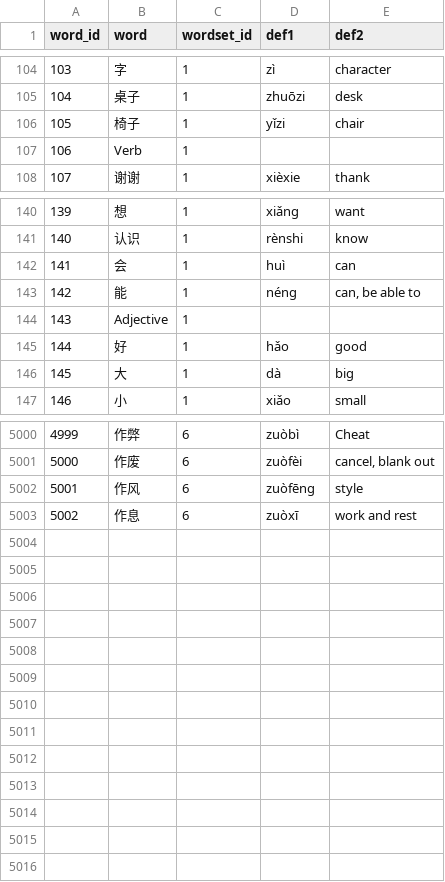
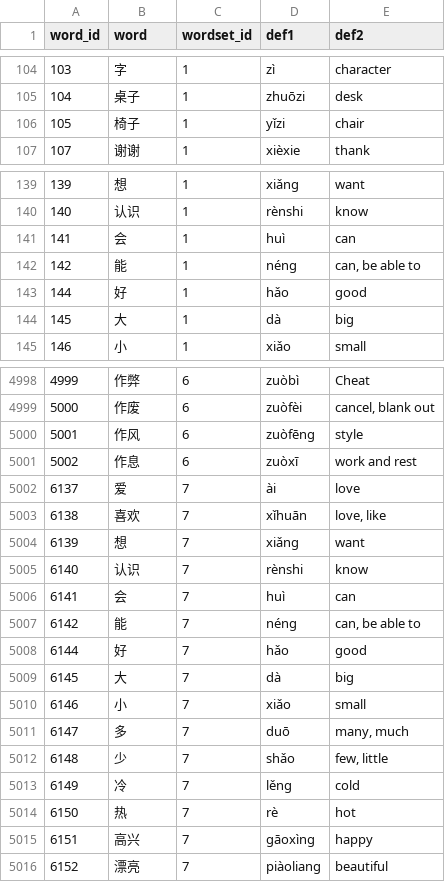
Before and after one commit to AlexBulankou/lexitrail, a CSV file: terraform/csv/words.csv, drawn as a sheet; only a part is shown, gaps mark what is left out.

Commit message:
data loading util

```diff
--- a/terraform/csv/words.csv
+++ b/terraform/csv/words.csv
@@ -106,3 +106,2 @@ word_id,word,wordset_id,def1,def2
 105,椅子,1,yǐzi,chair
-106,Verb,1,,
 107,谢谢,1,xièxie,thank
@@ -143,3 +142,2 @@ word_id,word,wordset_id,def1,def2
 142,能,1,néng,"can, be able to"
-143,Adjective,1,,
 144,好,1,hǎo,good
@@ -5003 +5001,16 @@ word_id,word,wordset_id,def1,def2
 5002,作息,6,zuòxī,work and rest
+6137,爱,7,ài,love
+6138,喜欢,7,xǐhuān,"love, like"
+6139,想,7,xiǎng,want
+6140,认识,7,rènshi,know
+6141,会,7,huì,can
+6142,能,7,néng,"can, be able to"
+6144,好,7,hǎo,good
+6145,大,7,dà,big
+6146,小,7,xiǎo,small
+6147,多,7,duō,"many, much"
+6148,少,7,shǎo,"few, little"
+6149,冷,7,lěng,cold
+6150,热,7,rè,hot
+6151,高兴,7,gāoxìng,happy
+6152,漂亮,7,piàoliang,beautiful
```
Also changed, not shown: terraform/csv/HSK1.csv, 4 other files.
